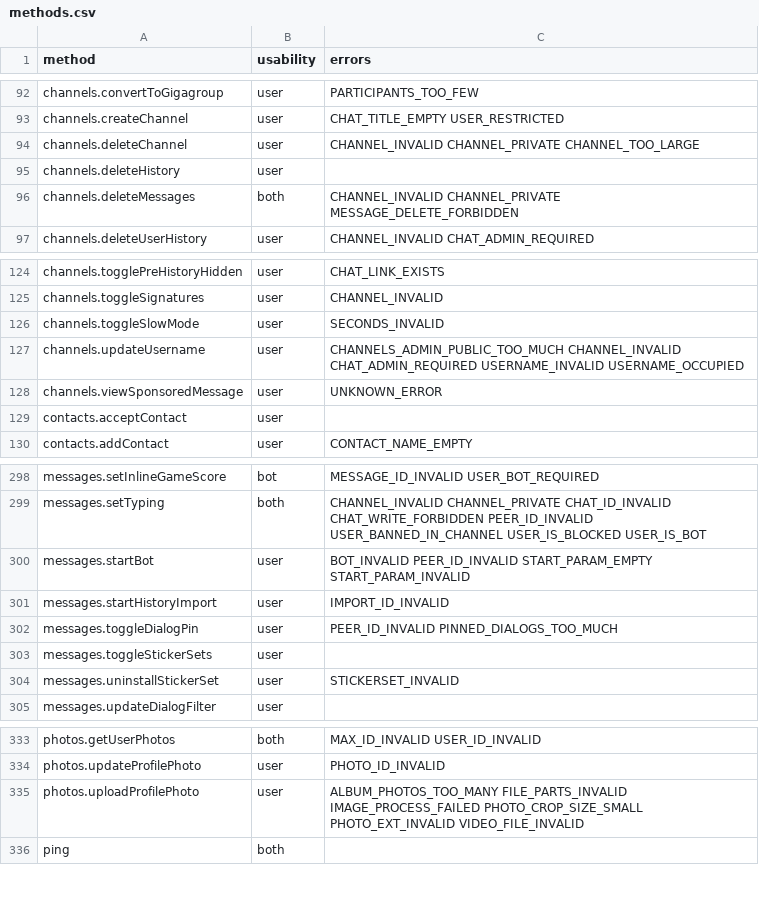
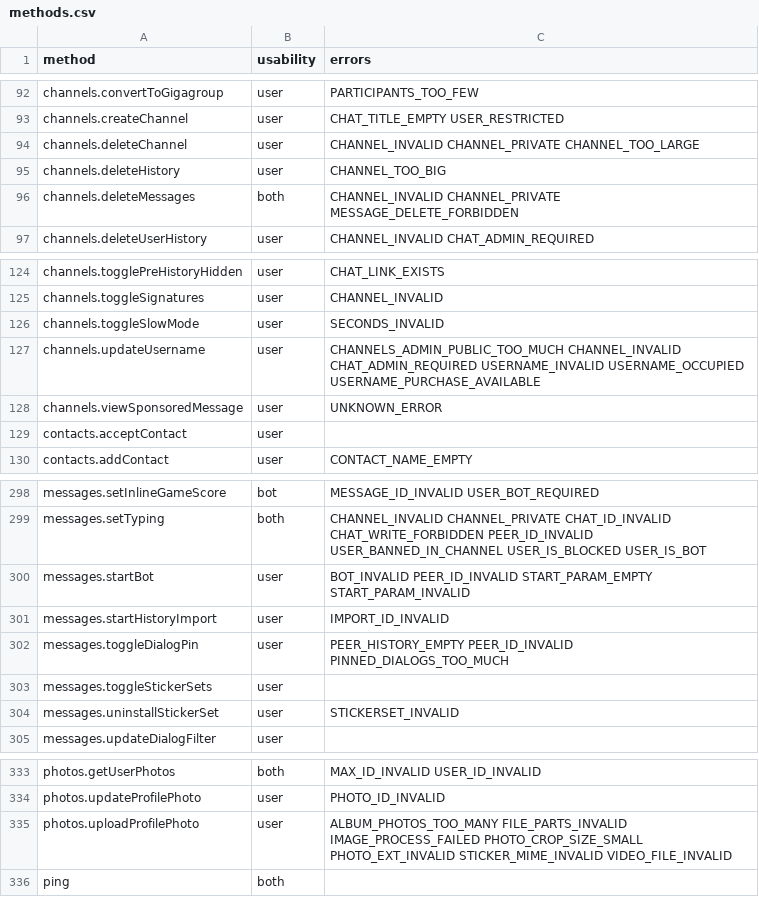
Before and after one commit to TelegramPlayGround/Telethon, a CSV file: telethon_generator/data/methods.csv, drawn as a sheet; only a part is shown, gaps mark what is left out.

```diff
--- a/telethon_generator/data/methods.csv
+++ b/telethon_generator/data/methods.csv
@@ -94,3 +94,3 @@ channels.createChannel,user,CHAT_TITLE_EMPTY USER_RESTRICTED
 channels.deleteChannel,user,CHANNEL_INVALID CHANNEL_PRIVATE CHANNEL_TOO_LARGE
-channels.deleteHistory,user,
+channels.deleteHistory,user,CHANNEL_TOO_BIG
 channels.deleteMessages,both,CHANNEL_INVALID CHANNEL_PRIVATE MESSAGE_DELETE_FORBIDDEN
@@ -126,3 +126,3 @@ channels.toggleSignatures,user,CHANNEL_INVALID
 channels.toggleSlowMode,user,SECONDS_INVALID
-channels.updateUsername,user,CHANNELS_ADMIN_PUBLIC_TOO_MUCH CHANNEL_INVALID CHAT_ADMIN_REQUIRED USERNAME_INVALID USERNAME_OCCUPIED
+channels.updateUsername,user,CHANNELS_ADMIN_PUBLIC_TOO_MUCH CHANNEL_INVALID CHAT_ADMIN_REQUIRED USERNAME_INVALID USERNAME_OCCUPIED USERNAME_PURCHASE_AVAILABLE
 channels.viewSponsoredMessage,user,UNKNOWN_ERROR
@@ -301,3 +301,3 @@ messages.startBot,user,BOT_INVALID PEER_ID_INVALID START_PARAM_EMPTY START_PARAM
 messages.startHistoryImport,user,IMPORT_ID_INVALID
-messages.toggleDialogPin,user,PEER_ID_INVALID PINNED_DIALOGS_TOO_MUCH
+messages.toggleDialogPin,user,PEER_HISTORY_EMPTY PEER_ID_INVALID PINNED_DIALOGS_TOO_MUCH
 messages.toggleStickerSets,user,
@@ -334,3 +334,3 @@ photos.getUserPhotos,both,MAX_ID_INVALID USER_ID_INVALID
 photos.updateProfilePhoto,user,PHOTO_ID_INVALID
-photos.uploadProfilePhoto,user,ALBUM_PHOTOS_TOO_MANY FILE_PARTS_INVALID IMAGE_PROCESS_FAILED PHOTO_CROP_SIZE_SMALL PHOTO_EXT_INVALID VIDEO_FILE_INVALID
+photos.uploadProfilePhoto,user,ALBUM_PHOTOS_TOO_MANY FILE_PARTS_INVALID IMAGE_PROCESS_FAILED PHOTO_CROP_SIZE_SMALL PHOTO_EXT_INVALID STICKER_MIME_INVALID VIDEO_FILE_INVALID
 ping,both,
```
Also changed, not shown: telethon_generator/data/errors.csv, 1 other file.
